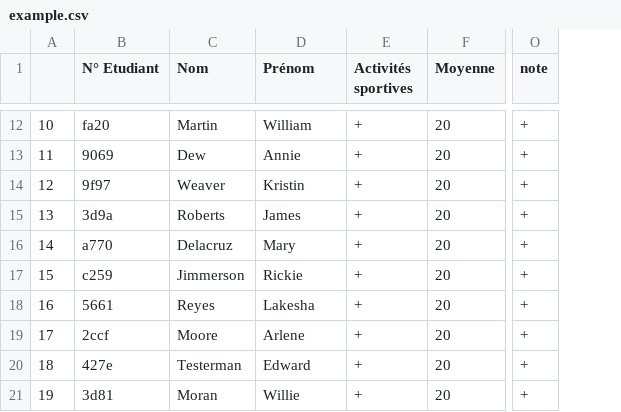
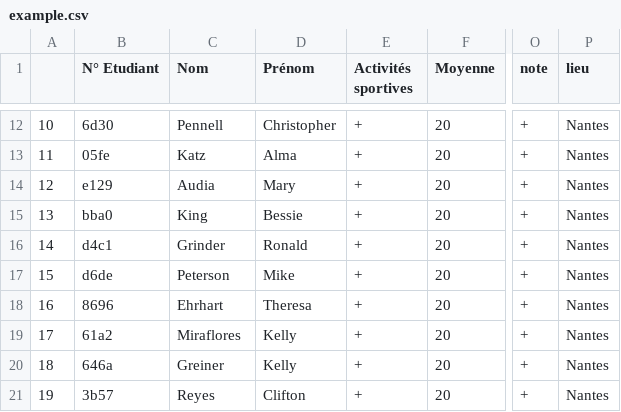
Before and after one commit to Syndorik/BI, a CSV file: lib/example.csv, drawn as a sheet; only a part is shown, gaps mark what is left out; the diff covers the shown part only; the diff names each change by its address in the sheet, - before the commit and + after, or states it on an @@ line.

```diff
--- a/lib/example.csv
+++ b/lib/example.csv
+column P (lieu), rows 12-21: all Nantes
-B12 (N° Etudiant): fa20
+B12 (N° Etudiant): 6d30
-C12 (Nom): Martin
+C12 (Nom): Pennell
-D12 (Prénom): William
+D12 (Prénom): Christopher
-B13 (N° Etudiant): 9069
+B13 (N° Etudiant): 05fe
-C13 (Nom): Dew
+C13 (Nom): Katz
-D13 (Prénom): Annie
+D13 (Prénom): Alma
-B14 (N° Etudiant): 9f97
+B14 (N° Etudiant): e129
-C14 (Nom): Weaver
+C14 (Nom): Audia
-D14 (Prénom): Kristin
+D14 (Prénom): Mary
-B15 (N° Etudiant): 3d9a
+B15 (N° Etudiant): bba0
-C15 (Nom): Roberts
+C15 (Nom): King
-D15 (Prénom): James
+D15 (Prénom): Bessie
-B16 (N° Etudiant): a770
+B16 (N° Etudiant): d4c1
-C16 (Nom): Delacruz
+C16 (Nom): Grinder
-D16 (Prénom): Mary
+D16 (Prénom): Ronald
-B17 (N° Etudiant): c259
+B17 (N° Etudiant): d6de
-C17 (Nom): Jimmerson
+C17 (Nom): Peterson
-D17 (Prénom): Rickie
+D17 (Prénom): Mike
-B18 (N° Etudiant): 5661
+B18 (N° Etudiant): 8696
-C18 (Nom): Reyes
+C18 (Nom): Ehrhart
-D18 (Prénom): Lakesha
+D18 (Prénom): Theresa
-B19 (N° Etudiant): 2ccf
+B19 (N° Etudiant): 61a2
-C19 (Nom): Moore
+C19 (Nom): Miraflores
-D19 (Prénom): Arlene
+D19 (Prénom): Kelly
-B20 (N° Etudiant): 427e
+B20 (N° Etudiant): 646a
-C20 (Nom): Testerman
+C20 (Nom): Greiner
-D20 (Prénom): Edward
+D20 (Prénom): Kelly
-B21 (N° Etudiant): 3d81
+B21 (N° Etudiant): 3b57
-C21 (Nom): Moran
+C21 (Nom): Reyes
-D21 (Prénom): Willie
+D21 (Prénom): Clifton
```
Also changed, not shown: 39 edited cells elsewhere in this file, 5 other files.
